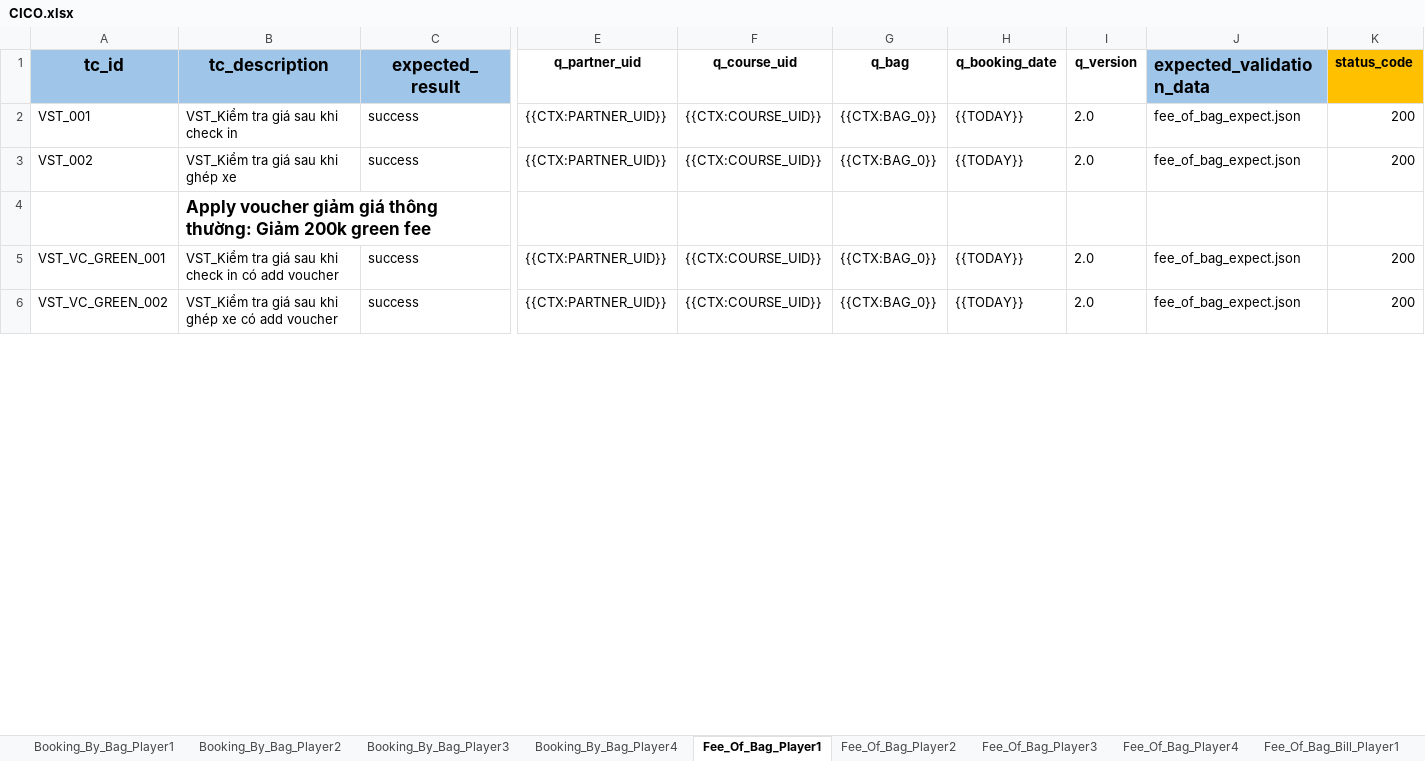
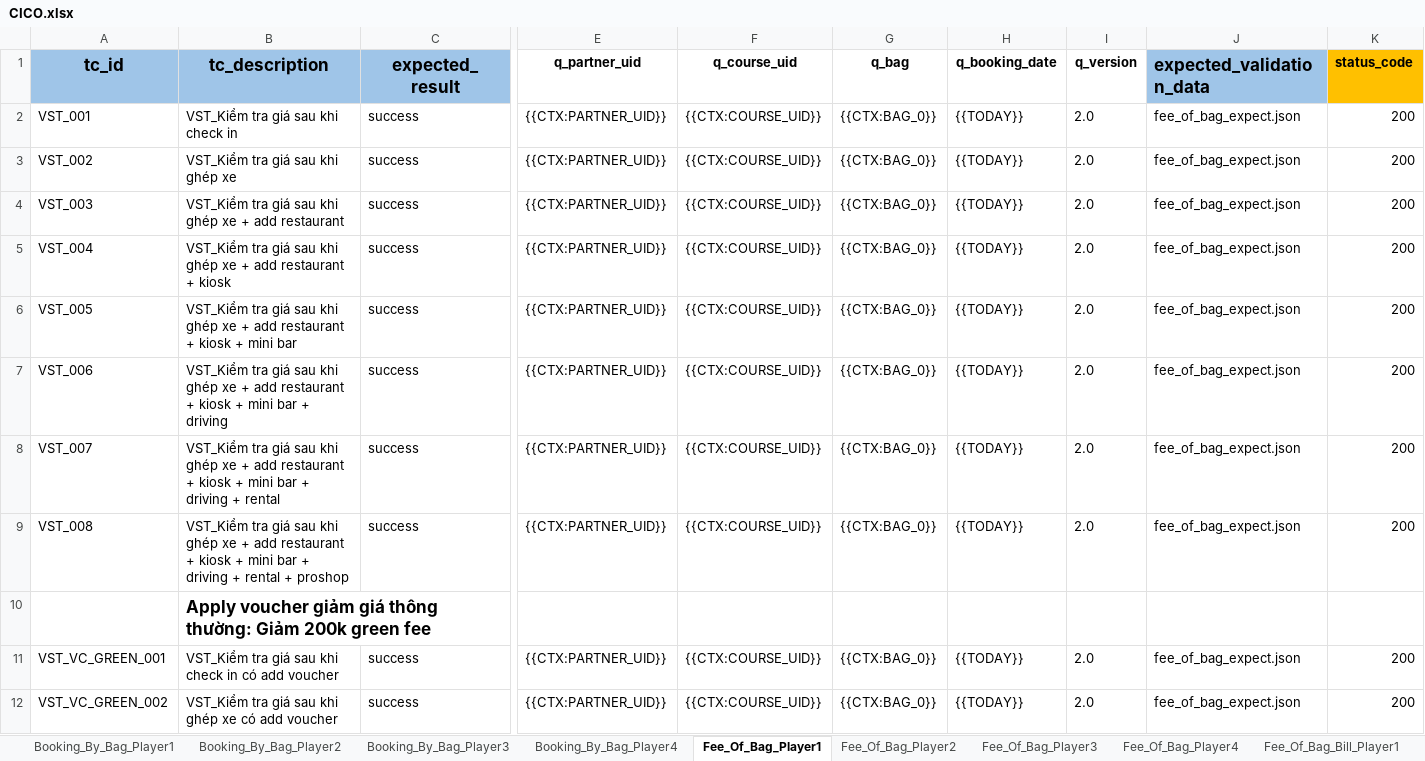
Before and after one commit to PhuongXinhGai/CARO_CMS_AUTO_API_STG, an Excel workbook: src/main/resources/input_excel_file/booking/CICO.xlsx, sheet Fee_Of_Bag_Player1, drawn as a sheet; only a part is shown, gaps mark what is left out; values as stored, in another font and other column widths than the file's, no borders; rows hold the shown columns only; the diff covers the shown part only; the diff names each change by its address in the sheet, - before the commit and + after, or states it on an @@ line.

```diff
--- a/src/main/resources/input_excel_file/booking/CICO.xlsx (sheet Fee_Of_Bag_Player1)
+++ b/src/main/resources/input_excel_file/booking/CICO.xlsx (sheet Fee_Of_Bag_Player1)
+row 4: VST_003 | VST_Kiểm tra giá sau khi ghép xe + add restaurant | success | {{CTX:PARTNER_UID}} | {{CTX:COURSE_UID}} | {{CTX:BAG_0}} | {{TODAY}} | 2.0 | fee_of_bag_expect.json | 200
+row 5: VST_004 | VST_Kiểm tra giá sau khi ghép xe + add restaurant + kiosk | success | {{CTX:PARTNER_UID}} | {{CTX:COURSE_UID}} | {{CTX:BAG_0}} | {{TODAY}} | 2.0 | fee_of_bag_expect.json | 200
+row 6: VST_005 | VST_Kiểm tra giá sau khi ghép xe + add restaurant + kiosk + mini bar | success | {{CTX:PARTNER_UID}} | {{CTX:COURSE_UID}} | {{CTX:BAG_0}} | {{TODAY}} | 2.0 | fee_of_bag_expect.json | 200
+row 7: VST_006 | VST_Kiểm tra giá sau khi ghép xe + add restaurant + kiosk + mini bar + driving | success | {{CTX:PARTNER_UID}} | {{CTX:COURSE_UID}} | {{CTX:BAG_0}} | {{TODAY}} | 2.0 | fee_of_bag_expect.json | 200
+row 8: VST_007 | VST_Kiểm tra giá sau khi ghép xe + add restaurant + kiosk + mini bar + driving + rental | success | {{CTX:PARTNER_UID}} | {{CTX:COURSE_UID}} | {{CTX:BAG_0}} | {{TODAY}} | 2.0 | fee_of_bag_expect.json | 200
+row 9: VST_008 | VST_Kiểm tra giá sau khi ghép xe + add restaurant + kiosk + mini bar + driving + rental + proshop | success | {{CTX:PARTNER_UID}} | {{CTX:COURSE_UID}} | {{CTX:BAG_0}} | {{TODAY}} | 2.0 | fee_of_bag_expect.json | 200
```
Also changed, not shown: 12 added rows elsewhere in this sheet, formulas that keep their value, src/main/resources/input_excel_file/booking/POS.xlsx, src/main/resources/input_excel_file/booking/voucher.xlsx, 1 other file.
